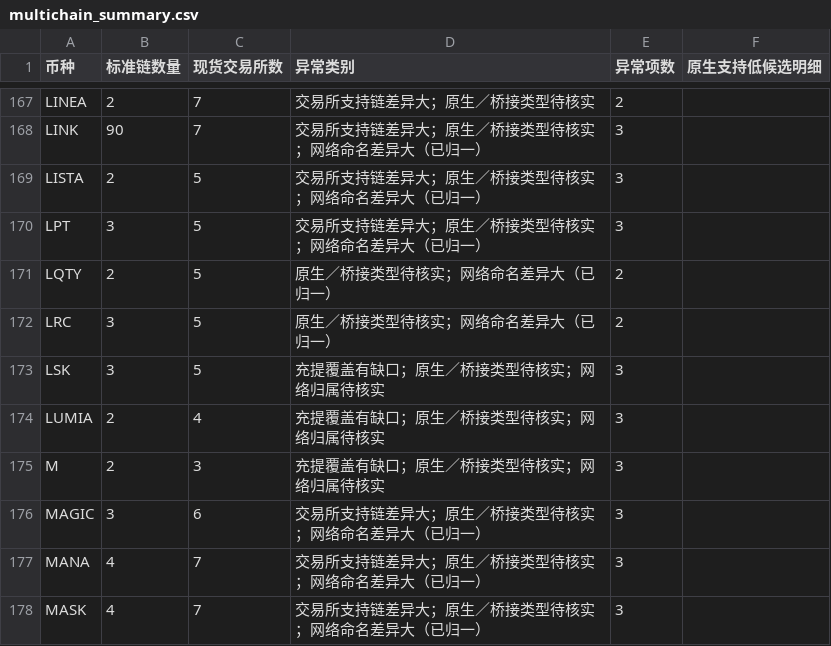
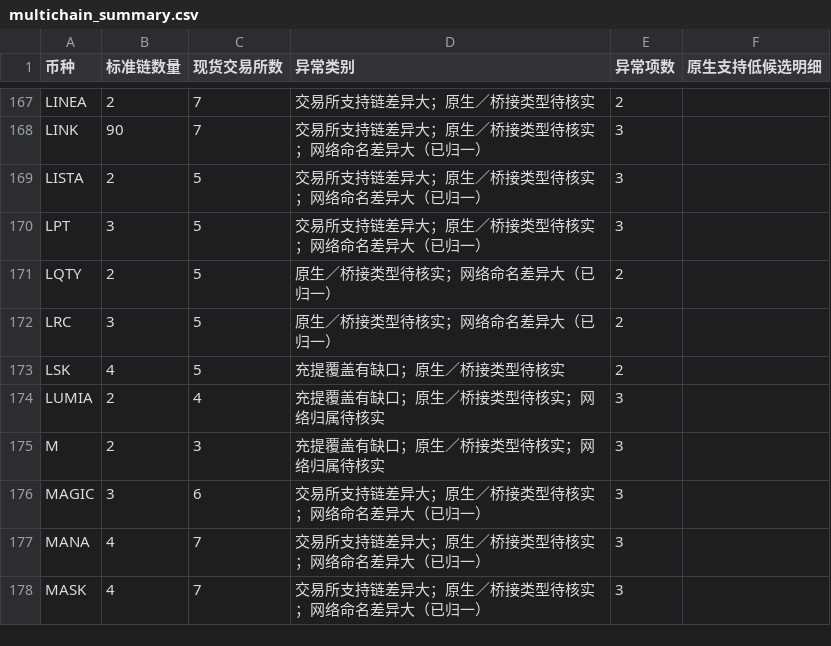
Before and after one commit to mizunoeth-me/tfund_risk_score_dashborad, a CSV file: data/multichain_summary.csv, drawn as a sheet; only a part is shown, gaps mark what is left out.

```diff
--- a/data/multichain_summary.csv
+++ b/data/multichain_summary.csv
@@ -172,3 +172,3 @@ LQTY,2,5,原生／桥接类型待核实；网络命名差异大（已归一）,2
 LRC,3,5,原生／桥接类型待核实；网络命名差异大（已归一）,2,
-LSK,3,5,充提覆盖有缺口；原生／桥接类型待核实；网络归属待核实,3,
+LSK,4,5,充提覆盖有缺口；原生／桥接类型待核实,2,
 LUMIA,2,4,充提覆盖有缺口；原生／桥接类型待核实；网络归属待核实,3,
```
Also changed, not shown: data/asset_data_gaps.csv, data/multichain_anomalies.csv, 4 other files.
